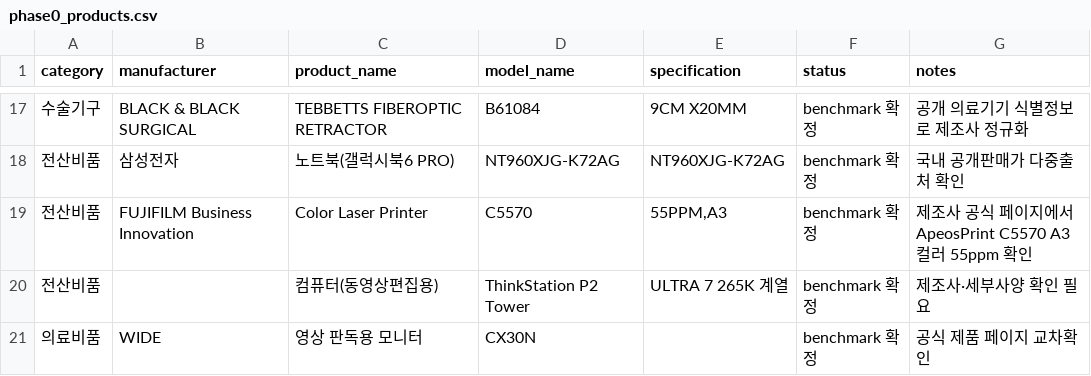
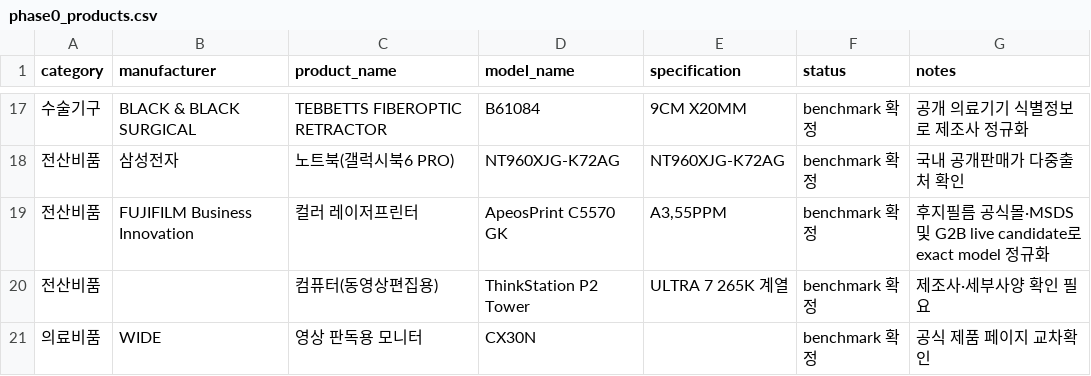
Before and after one commit to dekt-oss/price-check-assistant, a CSV file: data/phase0_products.csv, drawn as a sheet; only a part is shown, gaps mark what is left out.

Commit message:
data: normalize C5570 to verified exact model

```diff
--- a/data/phase0_products.csv
+++ b/data/phase0_products.csv
@@ -18,3 +18,3 @@ category,manufacturer,product_name,model_name,specification,status,notes
 전산비품,삼성전자,노트북(갤럭시북6 PRO),NT960XJG-K72AG,NT960XJG-K72AG,benchmark 확정,국내 공개판매가 다중출처 확인
-전산비품,FUJIFILM Business Innovation,Color Laser Printer,C5570,"55PPM,A3",benchmark 확정,제조사 공식 페이지에서 ApeosPrint C5570 A3 컬러 55ppm 확인
+전산비품,FUJIFILM Business Innovation,컬러 레이저프린터,ApeosPrint C5570 GK,"A3,55PPM",benchmark 확정,후지필름 공식몰·MSDS 및 G2B live candidate로 exact model 정규화
 전산비품,,컴퓨터(동영상편집용),ThinkStation P2 Tower,"ULTRA 7 265K 계열",benchmark 확정,제조사·세부사양 확인 필요
```
